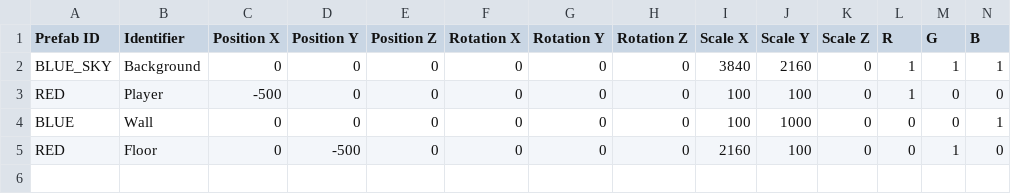
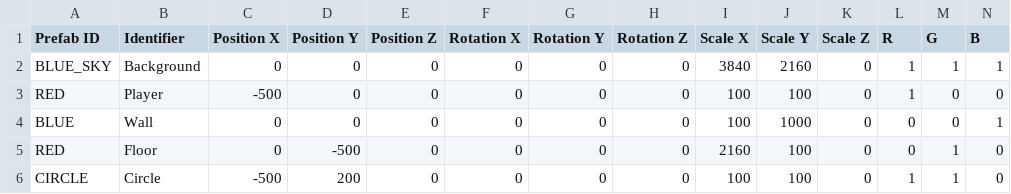
Before and after one commit to Silver1713/LittleMatchRepo, a CSV file: Sage/SageEngine/data/levels/level_1.csv, drawn as a sheet; only a part is shown; rows hold the shown columns only; the diff names each change by its address in the sheet, - before the commit and + after, or states it on an @@ line.

```diff
--- a/Sage/SageEngine/data/levels/level_1.csv
+++ b/Sage/SageEngine/data/levels/level_1.csv
+row 6: CIRCLE | Circle | -500 | 200 | 0 | 0 | 0 | 0 | 100 | 100 | 0 | 1 | 1 | 0
```
Also changed, not shown: Sage/SageEngine/data/prefabs/prefabs.csv, 5 other files.
